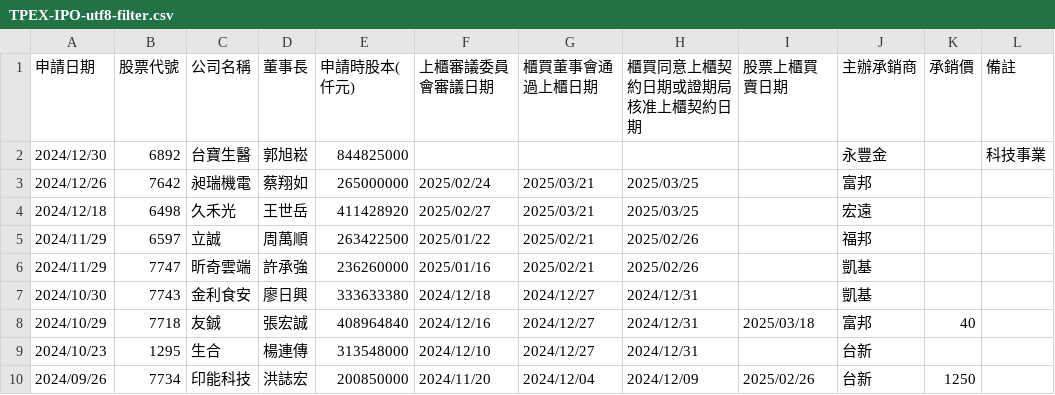
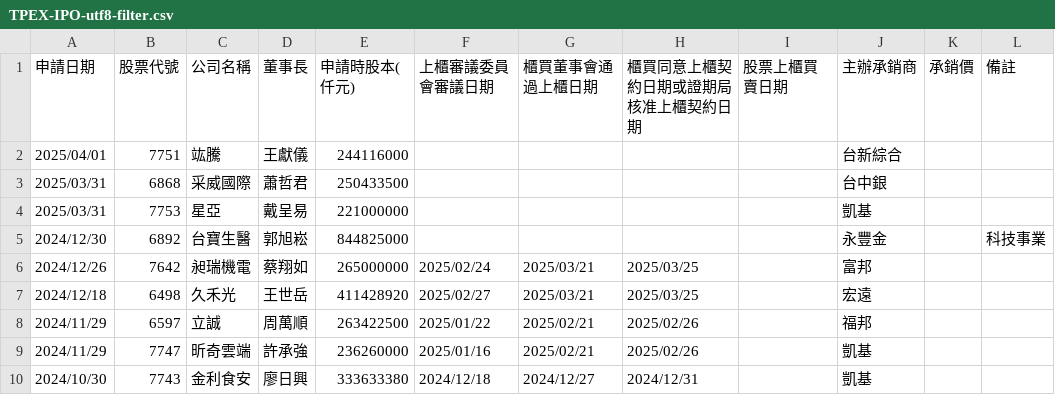
Before and after one commit to wenchiehlee/Selenium-Actions.IPO, a CSV file: TPEX-IPO-utf8-filter.csv, drawn as a sheet; only a part is shown; the shorter side is filled out with more unchanged rows; the diff names each change by its address in the sheet, - before the commit and + after, or states it on an @@ line.

```diff
--- a/TPEX-IPO-utf8-filter.csv
+++ b/TPEX-IPO-utf8-filter.csv
+row 2: 2025/04/01 | 7751 | 竑騰 | 王獻儀 | 244116000 |  |  |  |  | 台新綜合
+row 3: 2025/03/31 | 6868 | 采威國際 | 蕭哲君 | 250433500 |  |  |  |  | 台中銀
+row 4: 2025/03/31 | 7753 | 星亞 | 戴呈易 | 221000000 |  |  |  |  | 凱基
```
Also changed, not shown: TPEX-IPO-utf8.csv, TWSE_TPEX-IPO-utf8-filter-sort.csv, 18 other files.
